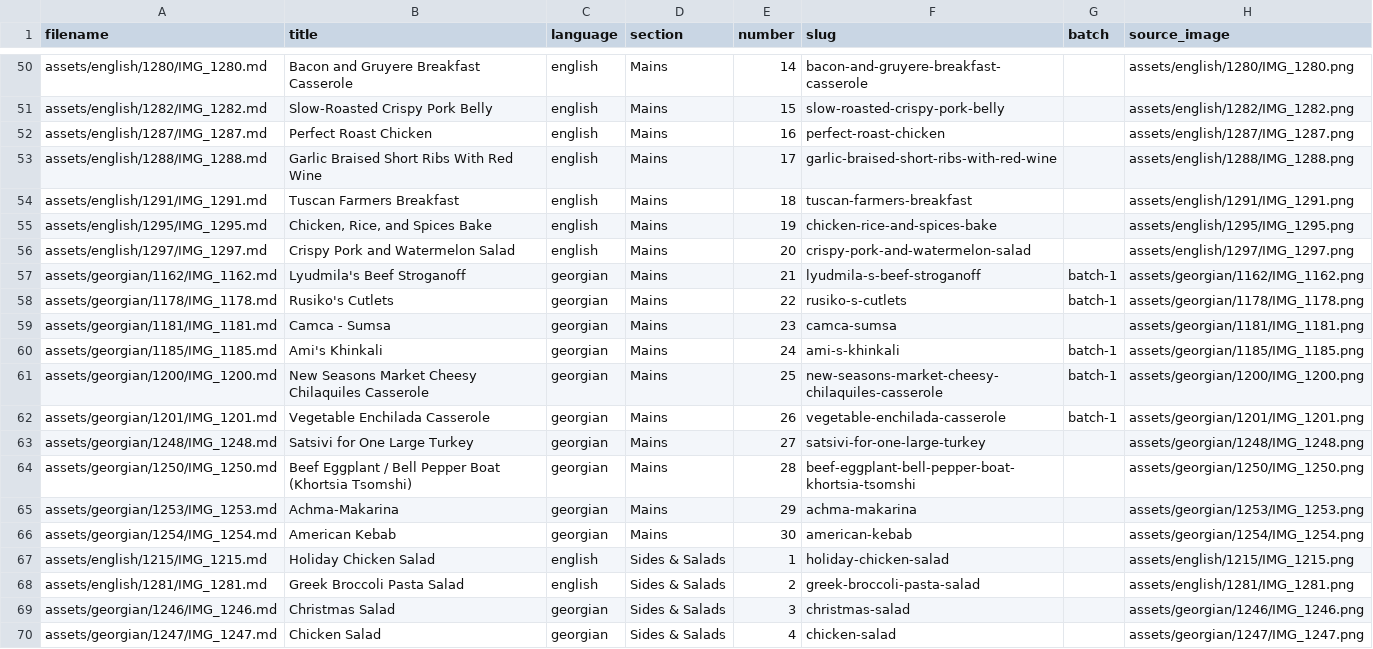
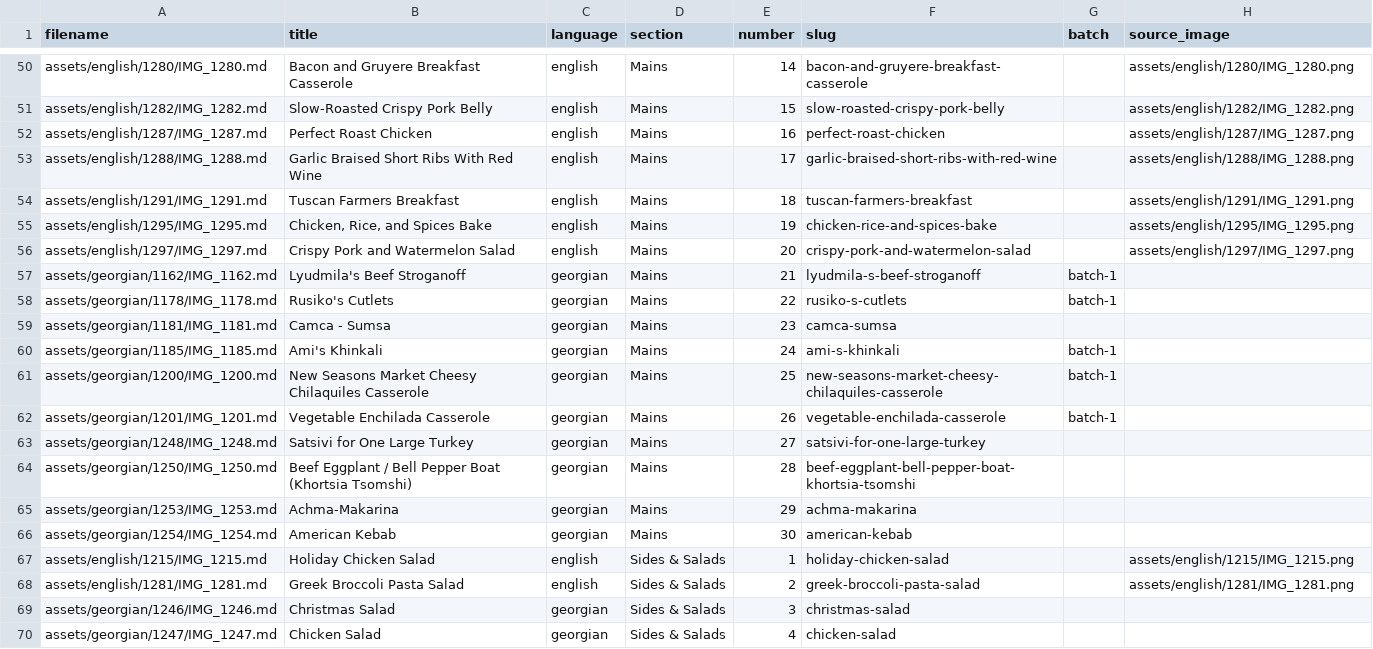
Before and after one commit to w4gnerd5/family-cookbook, a CSV file: recipes-index.csv, drawn as a sheet; only a part is shown, gaps mark what is left out; the diff covers the shown part only.

```diff
--- a/recipes-index.csv
+++ b/recipes-index.csv
@@ -56,15 +56,15 @@ assets/english/1295/IMG_1295.md,"Chicken, Rice, and Spices Bake",english,Mains,1
 assets/english/1297/IMG_1297.md,Crispy Pork and Watermelon Salad,english,Mains,20,crispy-pork-and-watermelon-salad,,assets/english/1297/IMG_1297.png
-assets/georgian/1162/IMG_1162.md,Lyudmila's Beef Stroganoff,georgian,Mains,21,lyudmila-s-beef-stroganoff,batch-1,assets/georgian/1162/IMG_1162.png
-assets/georgian/1178/IMG_1178.md,Rusiko's Cutlets,georgian,Mains,22,rusiko-s-cutlets,batch-1,assets/georgian/1178/IMG_1178.png
-assets/georgian/1181/IMG_1181.md,Camca - Sumsa,georgian,Mains,23,camca-sumsa,,assets/georgian/1181/IMG_1181.png
-assets/georgian/1185/IMG_1185.md,Ami's Khinkali,georgian,Mains,24,ami-s-khinkali,batch-1,assets/georgian/1185/IMG_1185.png
-assets/georgian/1200/IMG_1200.md,New Seasons Market Cheesy Chilaquiles Casserole,georgian,Mains,25,new-seasons-market-cheesy-chilaquiles-casserole,batch-1,assets/georgian/1200/IMG_1200.png
-assets/georgian/1201/IMG_1201.md,Vegetable Enchilada Casserole,georgian,Mains,26,vegetable-enchilada-casserole,batch-1,assets/georgian/1201/IMG_1201.png
-assets/georgian/1248/IMG_1248.md,Satsivi for One Large Turkey,georgian,Mains,27,satsivi-for-one-large-turkey,,assets/georgian/1248/IMG_1248.png
-assets/georgian/1250/IMG_1250.md,Beef Eggplant / Bell Pepper Boat (Khortsia Tsomshi),georgian,Mains,28,beef-eggplant-bell-pepper-boat-khortsia-tsomshi,,assets/georgian/1250/IMG_1250.png
-assets/georgian/1253/IMG_1253.md,Achma-Makarina,georgian,Mains,29,achma-makarina,,assets/georgian/1253/IMG_1253.png
-assets/georgian/1254/IMG_1254.md,American Kebab,georgian,Mains,30,american-kebab,,assets/georgian/1254/IMG_1254.png
+assets/georgian/1162/IMG_1162.md,Lyudmila's Beef Stroganoff,georgian,Mains,21,lyudmila-s-beef-stroganoff,batch-1,
+assets/georgian/1178/IMG_1178.md,Rusiko's Cutlets,georgian,Mains,22,rusiko-s-cutlets,batch-1,
+assets/georgian/1181/IMG_1181.md,Camca - Sumsa,georgian,Mains,23,camca-sumsa,,
+assets/georgian/1185/IMG_1185.md,Ami's Khinkali,georgian,Mains,24,ami-s-khinkali,batch-1,
+assets/georgian/1200/IMG_1200.md,New Seasons Market Cheesy Chilaquiles Casserole,georgian,Mains,25,new-seasons-market-cheesy-chilaquiles-casserole,batch-1,
+assets/georgian/1201/IMG_1201.md,Vegetable Enchilada Casserole,georgian,Mains,26,vegetable-enchilada-casserole,batch-1,
+assets/georgian/1248/IMG_1248.md,Satsivi for One Large Turkey,georgian,Mains,27,satsivi-for-one-large-turkey,,
+assets/georgian/1250/IMG_1250.md,Beef Eggplant / Bell Pepper Boat (Khortsia Tsomshi),georgian,Mains,28,beef-eggplant-bell-pepper-boat-khortsia-tsomshi,,
+assets/georgian/1253/IMG_1253.md,Achma-Makarina,georgian,Mains,29,achma-makarina,,
+assets/georgian/1254/IMG_1254.md,American Kebab,georgian,Mains,30,american-kebab,,
 assets/english/1215/IMG_1215.md,Holiday Chicken Salad,english,Sides & Salads,1,holiday-chicken-salad,,assets/english/1215/IMG_1215.png
 assets/english/1281/IMG_1281.md,Greek Broccoli Pasta Salad,english,Sides & Salads,2,greek-broccoli-pasta-salad,,assets/english/1281/IMG_1281.png
-assets/georgian/1246/IMG_1246.md,Christmas Salad,georgian,Sides & Salads,3,christmas-salad,,assets/georgian/1246/IMG_1246.png
-assets/georgian/1247/IMG_1247.md,Chicken Salad,georgian,Sides & Salads,4,chicken-salad,,assets/georgian/1247/IMG_1247.png
+assets/georgian/1246/IMG_1246.md,Christmas Salad,georgian,Sides & Salads,3,christmas-salad,,
+assets/georgian/1247/IMG_1247.md,Chicken Salad,georgian,Sides & Salads,4,chicken-salad,,
```
Also changed, not shown: 39 edited cells elsewhere in this file, 53 other files.
